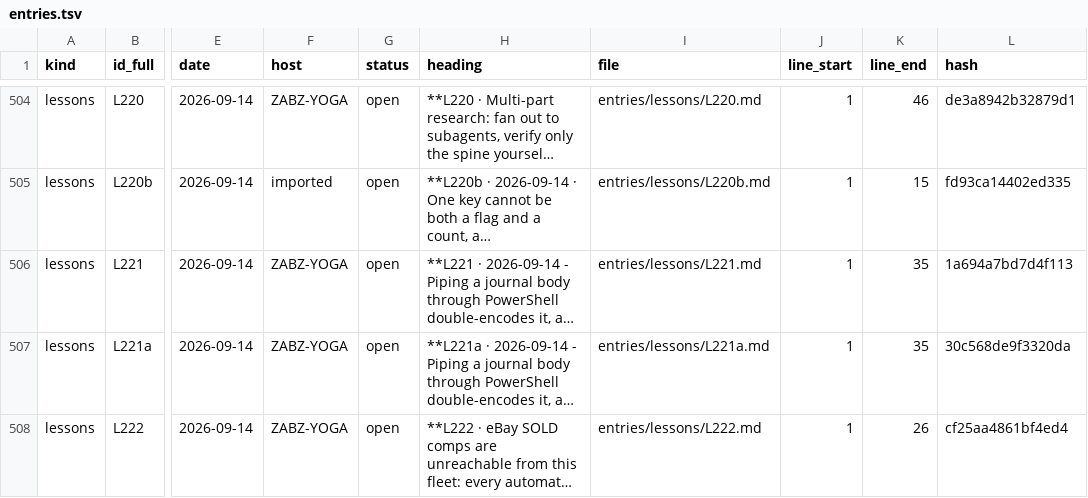
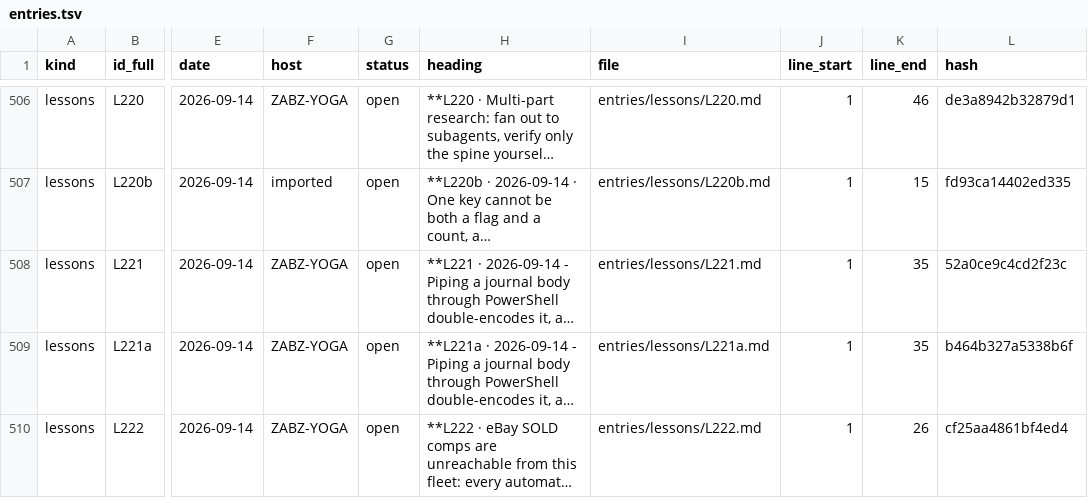
Before and after one commit to lakewoodphone/harness-config, a TSV file: journal/index/entries.tsv, drawn as a sheet; only a part is shown, gaps mark what is left out; long unchanged cells end in …; addresses are those after the commit; the diff covers the shown part only; the diff names each change by its address in the sheet, - before the commit and + after, or states it on an @@ line.

```diff
--- a/journal/index/entries.tsv
+++ b/journal/index/entries.tsv
-L508 (hash): 1a694a7bd7d4f113
+L508 (hash): 52a0ce9c4cd2f23c
-L509 (hash): 30c568de9f3320da
+L509 (hash): b464b327a5338b6f
```
Also changed, not shown: 10 added rows and 5 edited cells elsewhere in this file, 15 other files.
